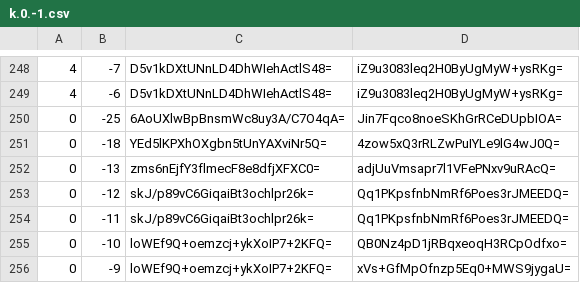
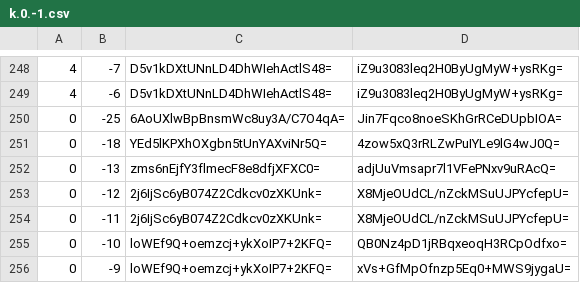
Before and after one commit to GrimCraftMaps/Escapism_Overworld-, a CSV file: tiles/zoom.-1/metadata/k.0.-1.csv, drawn as a sheet; only a part is shown, gaps mark what is left out.

```diff
--- a/tiles/zoom.-1/metadata/k.0.-1.csv
+++ b/tiles/zoom.-1/metadata/k.0.-1.csv
@@ -252,4 +252,4 @@
 0,-13,zms6nEjfY3flmecF8e8dfjXFXC0=,adjUuVmsapr7l1VFePNxv9uRAcQ=
-0,-12,skJ/p89vC6GiqaiBt3ochlpr26k=,Qq1PKpsfnbNmRf6Poes3rJMEEDQ=
-0,-11,skJ/p89vC6GiqaiBt3ochlpr26k=,Qq1PKpsfnbNmRf6Poes3rJMEEDQ=
+0,-12,2j6IjSc6yB074Z2Cdkcv0zXKUnk=,X8MjeOUdCL/nZckMSuUJPYcfepU=
+0,-11,2j6IjSc6yB074Z2Cdkcv0zXKUnk=,X8MjeOUdCL/nZckMSuUJPYcfepU=
 0,-10,loWEf9Q+oemzcj+ykXoIP7+2KFQ=,QB0Nz4pD1jRBqxeoqH3RCpOdfxo=
```
Also changed, not shown: tiles/zoom.-1/metadata/k.-1.-1.csv, tiles/zoom.-1/metadata/k.-1.0.csv, 37 other files.
